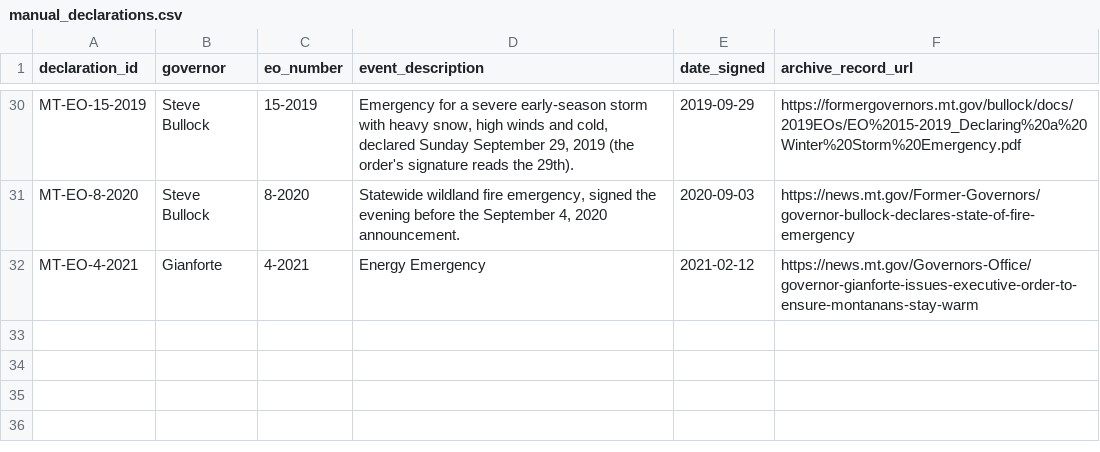
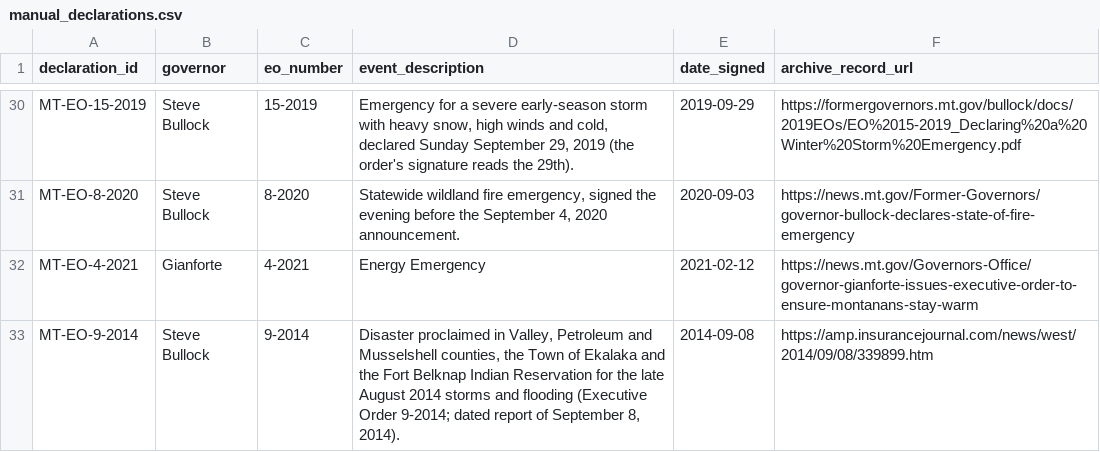
Before and after one commit to Phenom1881/disaster-data, a CSV file: plus/montana/manual_declarations.csv, drawn as a sheet; only a part is shown, gaps mark what is left out.

```diff
--- a/plus/montana/manual_declarations.csv
+++ b/plus/montana/manual_declarations.csv
@@ -32 +32,2 @@ MT-EO-8-2020,Steve Bullock,8-2020,"Statewide wildland fire emergency, signed the
 MT-EO-4-2021,Gianforte,4-2021,Energy Emergency,2021-02-12,https://news.mt.gov/Governors-Office/governor-gianforte-issues-executive-order-to-ensure-montanans-stay-warm
+MT-EO-9-2014,Steve Bullock,9-2014,"Disaster proclaimed in Valley, Petroleum and Musselshell counties, the Town of Ekalaka and the Fort Belknap Indian Reservation for the late August 2014 storms and flooding (Executive Order 9-2014; dated report of September 8, 2014).",2014-09-08,https://amp.insurancejournal.com/news/west/2014/09/08/339899.htm
```
Also changed, not shown: plus/montana/hazard_overrides.csv, 1 other file.
